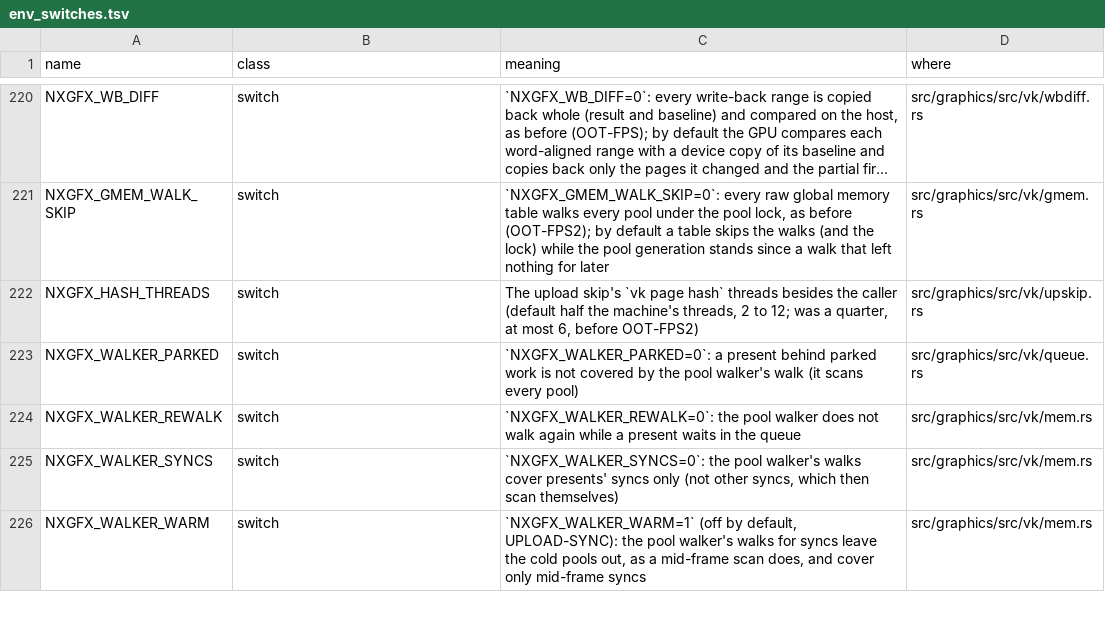
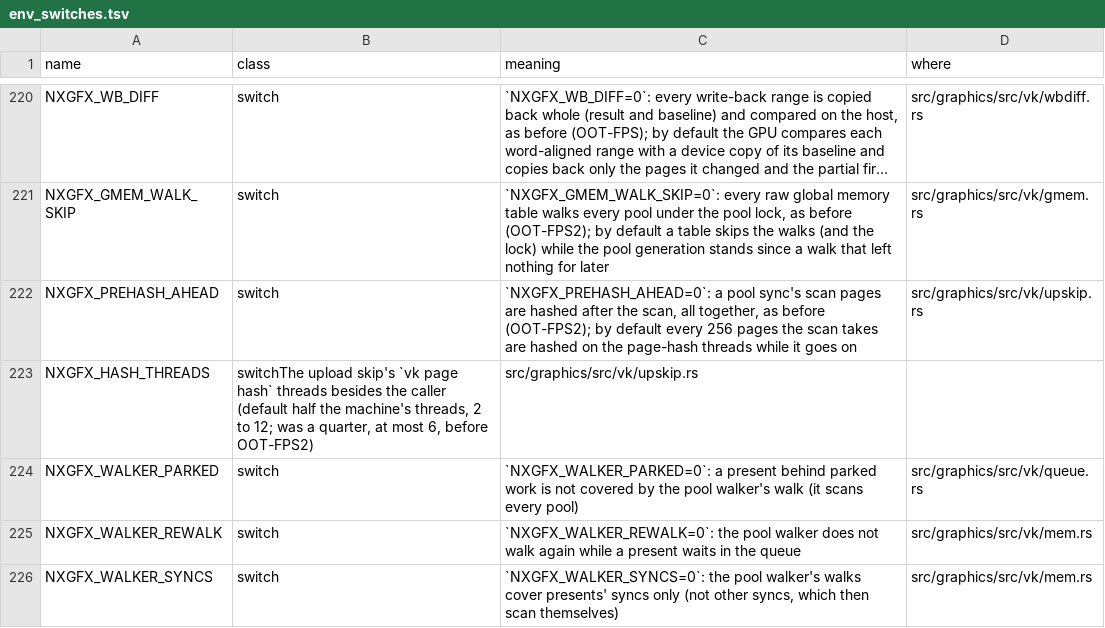
Before and after one commit to ChrisColeTech/nxrs, a TSV file: docs/env_switches.tsv, drawn as a sheet; only a part is shown, gaps mark what is left out; the shorter side is filled out with more unchanged rows; long unchanged cells end in …; addresses are those after the commit; the diff names each change by its address in the sheet, - before the commit and + after, or states it on an @@ line.

```diff
--- a/docs/env_switches.tsv
+++ b/docs/env_switches.tsv
+row 222: NXGFX_PREHASH_AHEAD | switch | `NXGFX_PREHASH_AHEAD=0`: a pool sync's scan pages are hashed after the scan, all together, as before (OOT-FPS2); by default every 256 pages the scan takes are hashed on the page-hash threads while it goes on | src/graphics/src/vk/upskip.rs
-B223 (class): switch
+B223 (class): switchThe upload skip's `vk page hash` threads besides the caller (default half the machine's threads, 2 to 12; was a quarter, at most 6, before OOT-FPS2)
-C223 (meaning): The upload skip's `vk page hash` threads besides the caller (default half the machine's threads, 2 to 12; was a quarter, at most 6, before OOT-FPS2)
+C223 (meaning): src/graphics/src/vk/upskip.rs
-D223 (where): src/graphics/src/vk/upskip.rs
+D223 (where): (empty)
```
Also changed, not shown: 2 other files.
